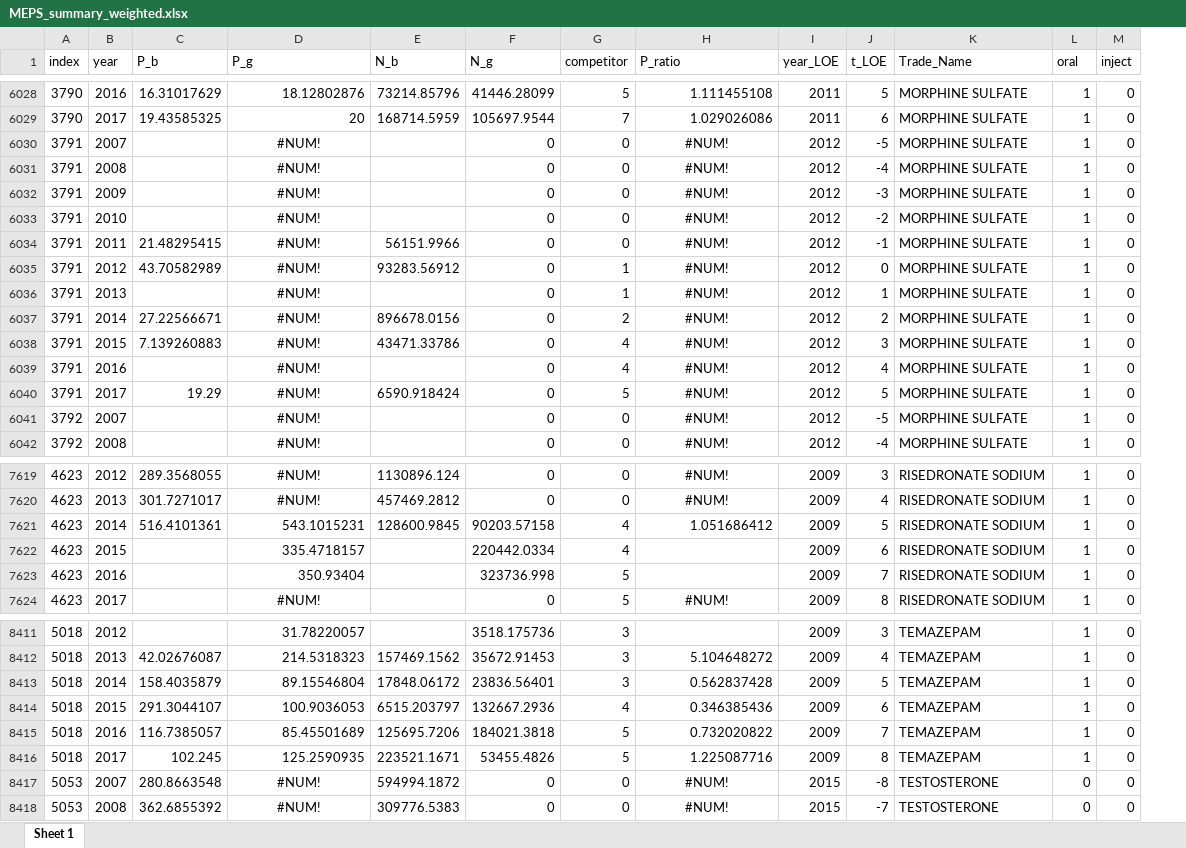
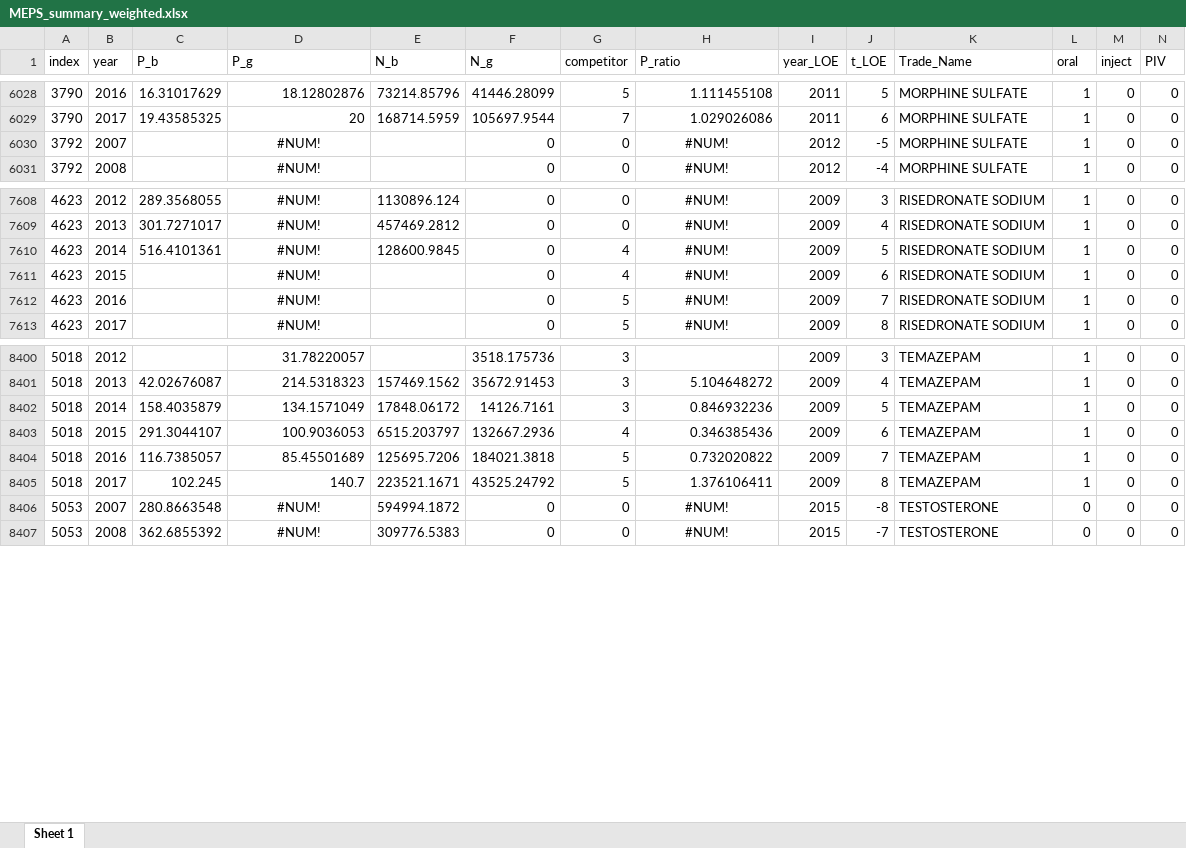
Before and after one commit to shuxchen/MEPS_Bayesian, an Excel workbook: MEPS_summary_weighted.xlsx, sheet Sheet 1, drawn as a sheet; only a part is shown, gaps mark what is left out; values as stored, in another font and other column widths than the file's, no borders; removed rows and columns are numbered as before the commit, all else as after; rows hold the shown columns only; the diff covers the shown part only; the diff names each change by its address in the sheet, - before the commit and + after, or states it on an @@ line.

```diff
--- a/MEPS_summary_weighted.xlsx (sheet Sheet 1)
+++ b/MEPS_summary_weighted.xlsx (sheet Sheet 1)
+column N (PIV), rows 6028-6031: all 0; rows 7608-7613: all 0; rows 8400-8407: all 0
-row 6030: 3791 | 2007 |  | #NUM! |  | 0 | 0 | #NUM! | 2012 | -5 | MORPHINE SULFATE | 1 | 0
-row 6031: 3791 | 2008 |  | #NUM! |  | 0 | 0 | #NUM! | 2012 | -4 | MORPHINE SULFATE | 1 | 0
-row 6032: 3791 | 2009 |  | #NUM! |  | 0 | 0 | #NUM! | 2012 | -3 | MORPHINE SULFATE | 1 | 0
-row 6033: 3791 | 2010 |  | #NUM! |  | 0 | 0 | #NUM! | 2012 | -2 | MORPHINE SULFATE | 1 | 0
-row 6034: 3791 | 2011 | 21.48295415 | #NUM! | 56151.9966 | 0 | 0 | #NUM! | 2012 | -1 | MORPHINE SULFATE | 1 | 0
-row 6035: 3791 | 2012 | 43.70582989 | #NUM! | 93283.56912 | 0 | 1 | #NUM! | 2012 | 0 | MORPHINE SULFATE | 1 | 0
-row 6036: 3791 | 2013 |  | #NUM! |  | 0 | 1 | #NUM! | 2012 | 1 | MORPHINE SULFATE | 1 | 0
-row 6037: 3791 | 2014 | 27.22566671 | #NUM! | 896678.0156 | 0 | 2 | #NUM! | 2012 | 2 | MORPHINE SULFATE | 1 | 0
-row 6038: 3791 | 2015 | 7.139260883 | #NUM! | 43471.33786 | 0 | 4 | #NUM! | 2012 | 3 | MORPHINE SULFATE | 1 | 0
-row 6039: 3791 | 2016 |  | #NUM! |  | 0 | 4 | #NUM! | 2012 | 4 | MORPHINE SULFATE | 1 | 0
-row 6040: 3791 | 2017 | 19.29 | #NUM! | 6590.918424 | 0 | 5 | #NUM! | 2012 | 5 | MORPHINE SULFATE | 1 | 0
-D7610 (P_g): 543.1015231
+D7610 (P_g): #NUM!
-D7610:D7612 alignment: right
+D7610:D7612 alignment: center
-F7610 (N_g): 90203.57158
+F7610 (N_g): 0
-H7610 (P_ratio): 1.051686412
+H7610 (P_ratio): #NUM!
-H7610 alignment: right
+H7610 alignment: center
-D7611 (P_g): 335.4718157
+D7611 (P_g): #NUM!
-F7611 (N_g): 220442.0334
+F7611 (N_g): 0
-H7611:H7612 (P_ratio): (empty)
+H7611:H7612 (P_ratio): #NUM!
-D7612 (P_g): 350.93404
+D7612 (P_g): #NUM!
-F7612 (N_g): 323736.998
+F7612 (N_g): 0
-D8402 (P_g): 89.15546804
+D8402 (P_g): 134.1571049
-F8402 (N_g): 23836.56401
+F8402 (N_g): 14126.7161
-H8402 (P_ratio): 0.562837428
+H8402 (P_ratio): 0.846932236
-D8405 (P_g): 125.2590935
+D8405 (P_g): 140.7
-F8405 (N_g): 53455.4826
+F8405 (N_g): 43525.24792
-H8405 (P_ratio): 1.225087716
+H8405 (P_ratio): 1.376106411
```
Also changed, not shown: 11 removed rows, 9 edited cells and cell formats elsewhere in this sheet, 3 other files.
